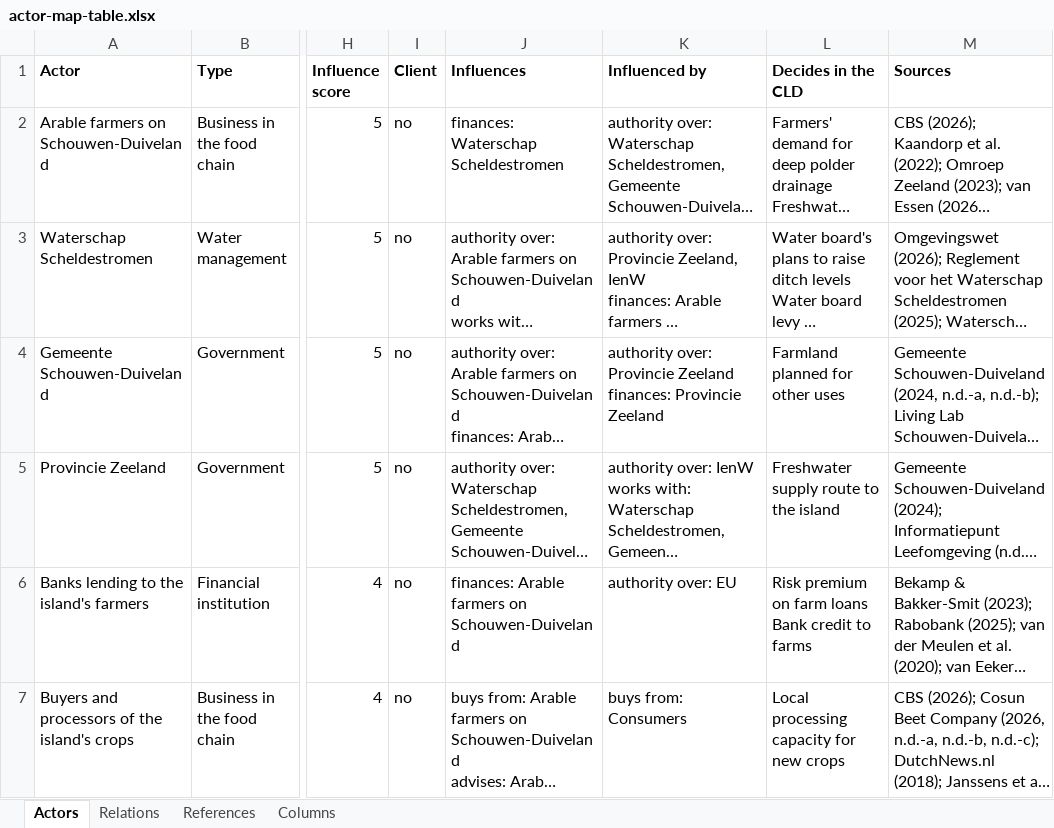
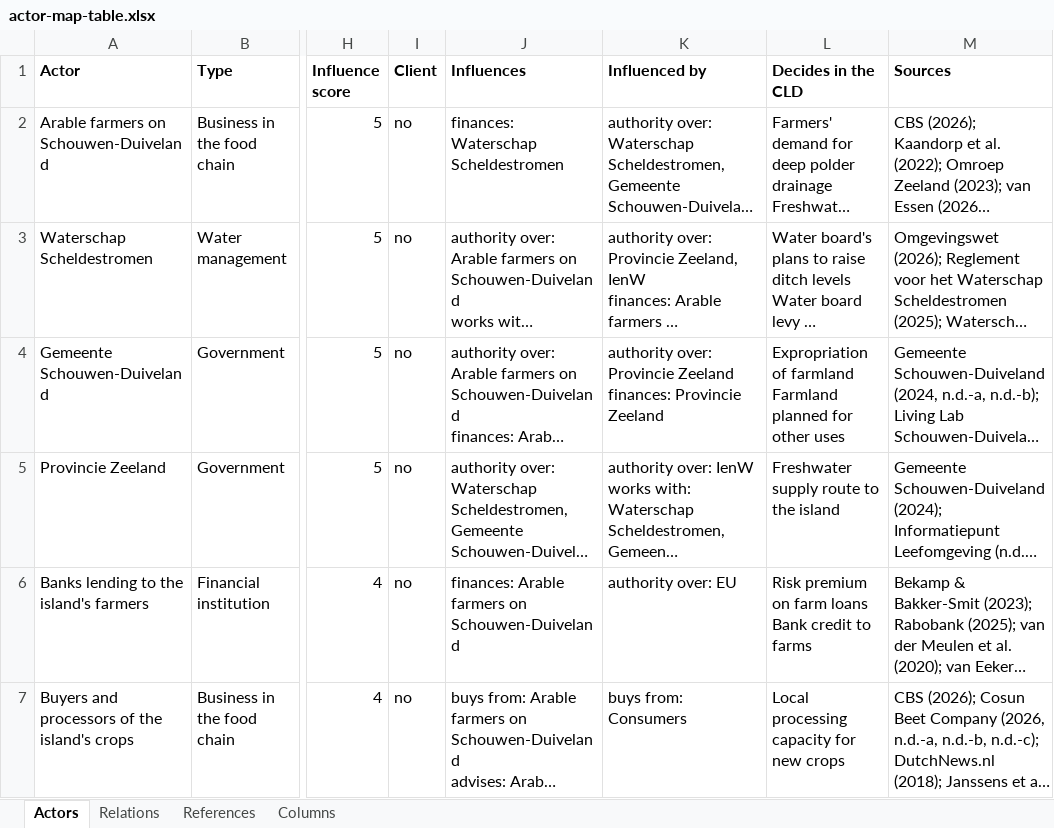
Before and after one commit to jordyzuidam2003-bot/zeeland-cld, an Excel workbook: docs/tables/actor-map-table.xlsx, sheet Actors, drawn as a sheet; only a part is shown, gaps mark what is left out; long unchanged cells end in …; values as stored, in another font and other column widths than the file's, no borders; ↵ is a line break in a cell; the diff names each change by its address in the sheet, - before the commit and + after, or states it on an @@ line.

```diff
--- a/docs/tables/actor-map-table.xlsx (sheet Actors)
+++ b/docs/tables/actor-map-table.xlsx (sheet Actors)
-L4 (Decides in the CLD): Farmland planned for other uses
+L4 (Decides in the CLD): Expropriation of farmland ↵ Farmland planned for other uses
```
Also changed, not shown: docs/tables/cld-table.xlsx, 4 other files.
